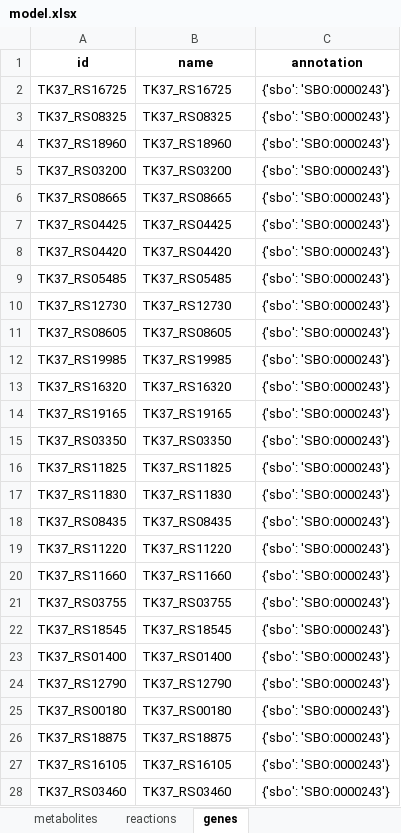
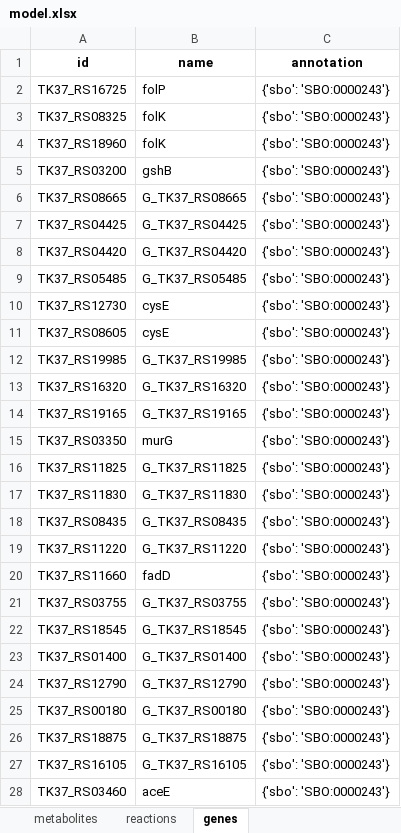
Before and after one commit to C-CoMP-STC/GEM-mit1002, an Excel workbook: model.xlsx, sheet genes, drawn as a sheet; only a part is shown; values as stored, in another font and other column widths than the file's, no borders; the diff covers the shown part only; the diff names each change by its address in the sheet, - before the commit and + after, or states it on an @@ line.

```diff
--- a/model.xlsx (sheet genes)
+++ b/model.xlsx (sheet genes)
-B2 (name): TK37_RS16725
+B2 (name): folP
-B3 (name): TK37_RS08325
+B3 (name): folK
-B4 (name): TK37_RS18960
+B4 (name): folK
-B5 (name): TK37_RS03200
+B5 (name): gshB
-B6 (name): TK37_RS08665
+B6 (name): G_TK37_RS08665
-B7 (name): TK37_RS04425
+B7 (name): G_TK37_RS04425
-B8 (name): TK37_RS04420
+B8 (name): G_TK37_RS04420
-B9 (name): TK37_RS05485
+B9 (name): G_TK37_RS05485
-B10 (name): TK37_RS12730
+B10 (name): cysE
-B11 (name): TK37_RS08605
+B11 (name): cysE
-B12 (name): TK37_RS19985
+B12 (name): G_TK37_RS19985
-B13 (name): TK37_RS16320
+B13 (name): G_TK37_RS16320
-B14 (name): TK37_RS19165
+B14 (name): G_TK37_RS19165
-B15 (name): TK37_RS03350
+B15 (name): murG
-B16 (name): TK37_RS11825
+B16 (name): G_TK37_RS11825
-B17 (name): TK37_RS11830
+B17 (name): G_TK37_RS11830
-B18 (name): TK37_RS08435
+B18 (name): G_TK37_RS08435
-B19 (name): TK37_RS11220
+B19 (name): G_TK37_RS11220
-B20 (name): TK37_RS11660
+B20 (name): fadD
-B21 (name): TK37_RS03755
+B21 (name): G_TK37_RS03755
-B22 (name): TK37_RS18545
+B22 (name): G_TK37_RS18545
-B23 (name): TK37_RS01400
+B23 (name): G_TK37_RS01400
-B24 (name): TK37_RS12790
+B24 (name): G_TK37_RS12790
-B25 (name): TK37_RS00180
+B25 (name): G_TK37_RS00180
-B26 (name): TK37_RS18875
+B26 (name): G_TK37_RS18875
-B27 (name): TK37_RS16105
+B27 (name): G_TK37_RS16105
-B28 (name): TK37_RS03460
+B28 (name): aceE
```
Also changed, not shown: 915 edited cells elsewhere in this sheet, sheet reactions, 2 other files.
